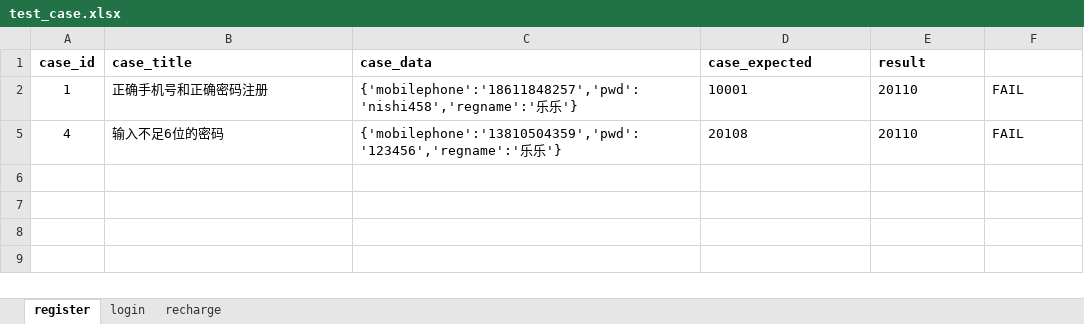
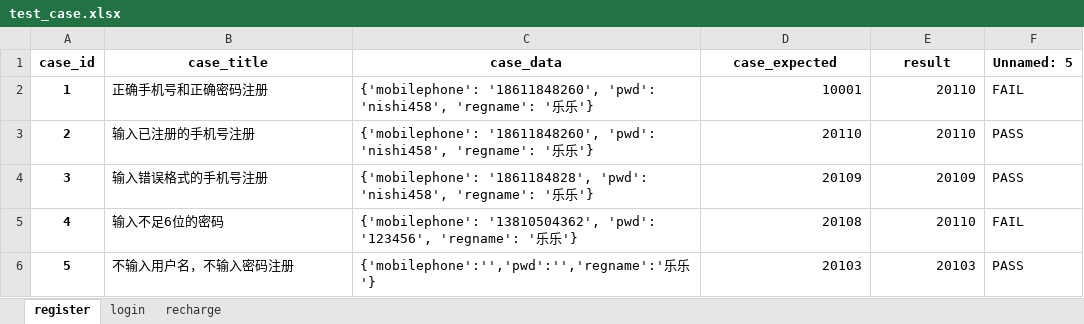
Before and after one commit to music51555/wxPythonCode, an Excel workbook: m7/Lemon_Tree/FurureLoan/utils/do_excel/test_case.xlsx, sheet register, drawn as a sheet; values as stored, in another font and other column widths than the file's, no borders; the diff names each change by its address in the sheet, - before the commit and + after, or states it on an @@ line.

```diff
--- a/m7/Lemon_Tree/FurureLoan/utils/do_excel/test_case.xlsx (sheet register)
+++ b/m7/Lemon_Tree/FurureLoan/utils/do_excel/test_case.xlsx (sheet register)
-B1:E1 alignment: left
+B1:E1 alignment: center
-F1: (empty)
+F1: Unnamed: 5
-A2 bold: off
+A2 bold: on
-C2 (case_data): {'mobilephone':'18611848257','pwd':'nishi458','regname':'乐乐…
+C2 (case_data): {'mobilephone': '18611848260', 'pwd': 'nishi458', 'regname': '乐乐…
-D2:E2 alignment: left
+D2:E2 alignment: right
+row 3: 2 | 输入已注册的手机号注册 | {'mobilephone': '18611848260', 'pwd': 'nishi458', 'regname': '乐乐'} | 20110 | 20110 | PASS
+row 4: 3 | 输入错误格式的手机号注册 | {'mobilephone': '1861184828', 'pwd': 'nishi458', 'regname': '乐乐'} | 20109 | 20109 | PASS
-A5 bold: off
+A5 bold: on
-C5 (case_data): {'mobilephone':'13810504359','pwd':'123456','regname':'乐乐…
+C5 (case_data): {'mobilephone': '13810504362', 'pwd': '123456', 'regname': '乐乐…
-D5:E5 alignment: left
+D5:E5 alignment: right
@@ row 6 unhidden: 5 | 不输入用户名，不输入密码注册 | {'mobilephone':'','pwd':'','regname':'乐乐'} | 20103 | 20103 | PASS @@
```
Also changed, not shown: sheet login, sheet recharge, hidden cells, m7/Lemon_Tree/FurureLoan/utils/do_excel/new.xlsx, 4 other files.
